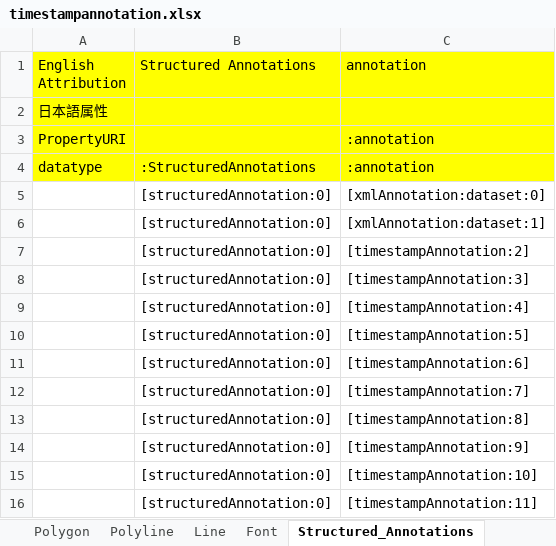
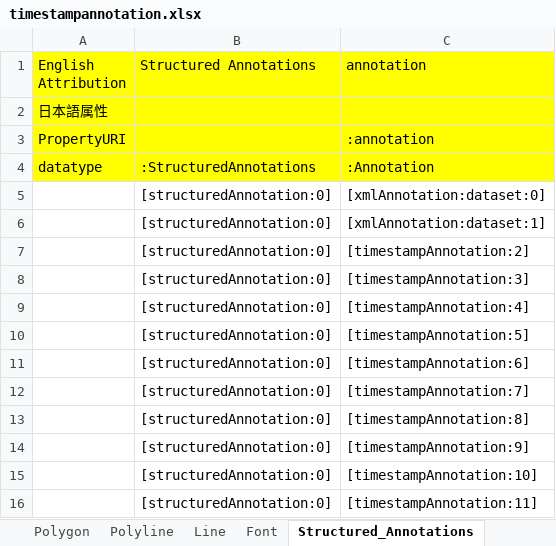
Before and after one commit to German-BioImaging/ome-owl, an Excel workbook: ontology/RIKEN_MetaDatabase_Exccel/2016-06/sample/timestampannotation.xlsx, sheet Structured_Annotations, drawn as a sheet; values as stored, in another font and other column widths than the file's, no borders; the diff names each change by its address in the sheet, - before the commit and + after, or states it on an @@ line.

```diff
--- a/ontology/RIKEN_MetaDatabase_Exccel/2016-06/sample/timestampannotation.xlsx (sheet Structured_Annotations)
+++ b/ontology/RIKEN_MetaDatabase_Exccel/2016-06/sample/timestampannotation.xlsx (sheet Structured_Annotations)
-C4 (annotation): :annotation
+C4 (annotation): :Annotation
```
Also changed, not shown: ontology/RIKEN_MetaDatabase_Exccel/2016-06/sample/commentannotation.xlsx, ontology/RIKEN_MetaDatabase_Exccel/2016-06/sample/spim.xlsx, 24 other files.
